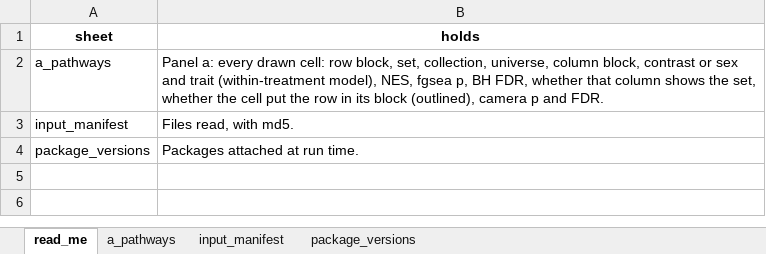
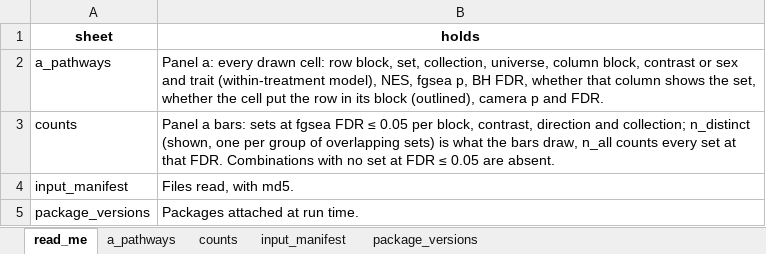
Before and after one commit to Dustyn-T-Lewis/PAS_2026, an Excel workbook: 04_Figures/F03_Pathways/c_data/F03.xlsx, sheet read_me, drawn as a sheet; values as stored, in another font and other column widths than the file's, no borders; the diff names each change by its address in the sheet, - before the commit and + after, or states it on an @@ line.

```diff
--- a/04_Figures/F03_Pathways/c_data/F03.xlsx (sheet read_me)
+++ b/04_Figures/F03_Pathways/c_data/F03.xlsx (sheet read_me)
+sheet tab: counts
+row 3: counts | Panel a bars: sets at fgsea FDR ≤ 0.05 per block, contrast, direction and collection; n_distinct (shown, one per group of overlapping sets) is what the bars draw, n_all counts every set at that FDR. Combinations with no set at FDR ≤ 0.05 are absent.
```
Also changed, not shown: 04_Figures/F04_Phenotype_pathways/c_data/F04.xlsx, 04_Figures/S6_Protein_patterns/c_data/S6.xlsx, 22 other files.
